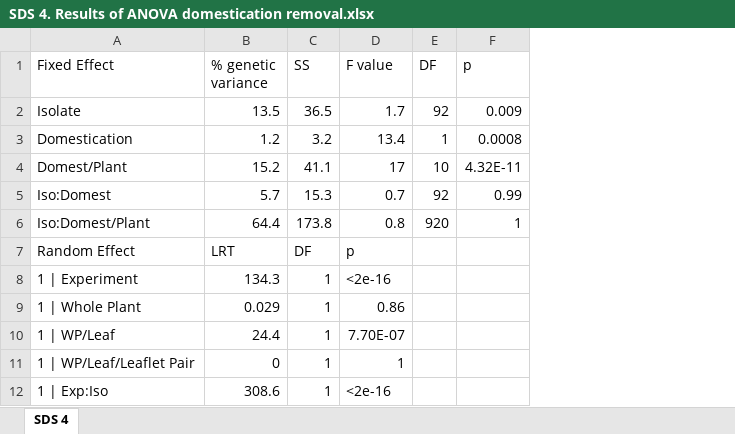
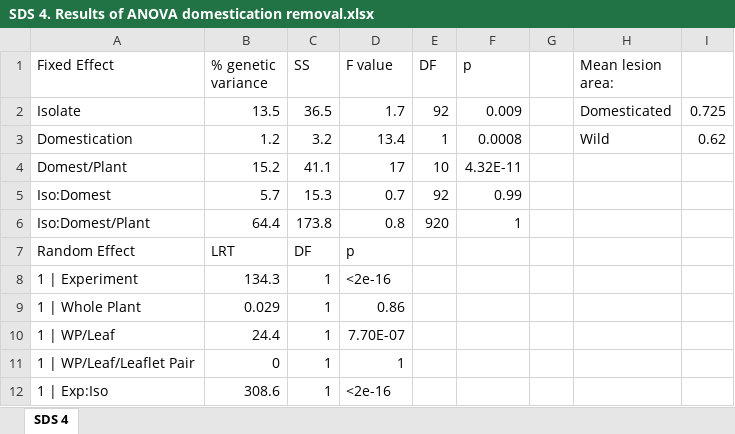
Before and after one commit to nicolise/BcSolGWAS, an Excel workbook: paper/Submissions/PlantCell/TPC revision/Supplemental Figures & Tables/SDS 4. Results of ANOVA domestication removal.xlsx, sheet SDS 4, drawn as a sheet; values as stored, in another font and other column widths than the file's, no borders; the diff names each change by its address in the sheet, - before the commit and + after, or states it on an @@ line.

```diff
--- a/paper/Submissions/PlantCell/TPC revision/Supplemental Figures & Tables/SDS 4. Results of ANOVA domestication removal.xlsx (sheet SDS 4)
+++ b/paper/Submissions/PlantCell/TPC revision/Supplemental Figures & Tables/SDS 4. Results of ANOVA domestication removal.xlsx (sheet SDS 4)
+column G, empty
+column H (Mean lesion area:), rows 2-3: Domesticated | Wild
+column I, rows 2-3: 0.725 | 0.62
```
Also changed, not shown: paper/Submissions/PlantCell/TPC revision/Supplemental Figures & Tables/SDS 3. Results of single-isolate ANOVA on mixed effect model.xlsx, paper/Submissions/PlantCell/TPC revision/Tables/Table2_Wilcox_LSM.xlsx, 42 other files.
